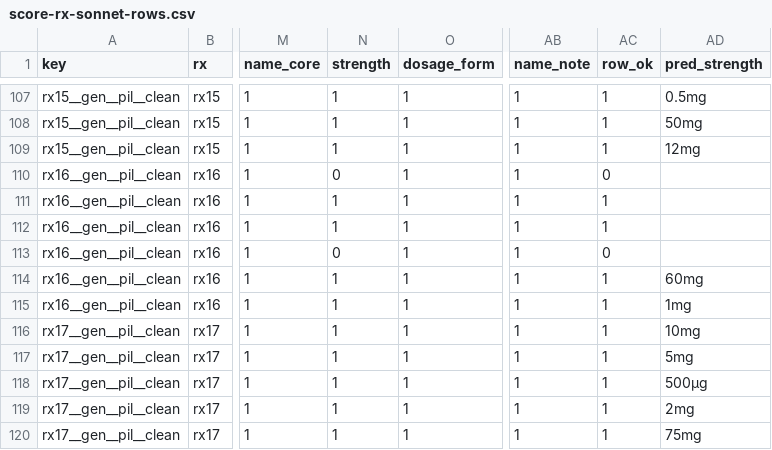
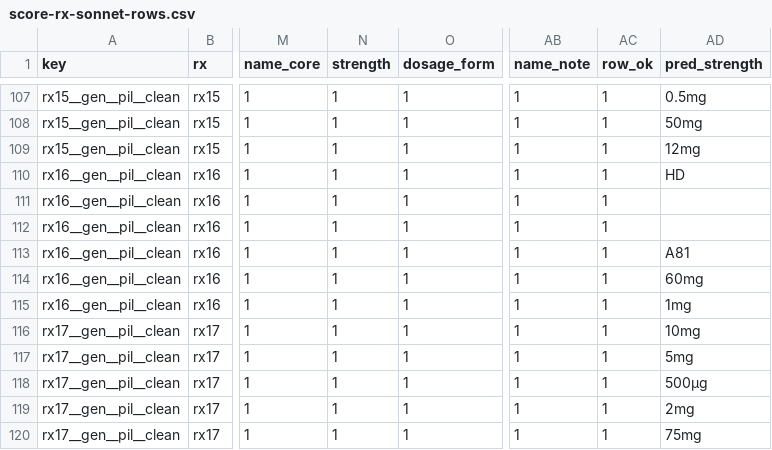
Before and after one commit to aki-pharm/ippouka-audit-assist, a CSV file: reports/score-rx-sonnet-rows.csv, drawn as a sheet; only a part is shown, gaps mark what is left out; the diff covers the shown part only; the diff names each change by its address in the sheet, - before the commit and + after, or states it on an @@ line.

```diff
--- a/reports/score-rx-sonnet-rows.csv
+++ b/reports/score-rx-sonnet-rows.csv
-N110 (strength): 0
+N110 (strength): 1
-AC110 (row_ok): 0
+AC110 (row_ok): 1
-AD110 (pred_strength): (empty)
+AD110 (pred_strength): HD
-N113 (strength): 0
+N113 (strength): 1
-AC113 (row_ok): 0
+AC113 (row_ok): 1
-AD113 (pred_strength): (empty)
+AD113 (pred_strength): A81
```
Also changed, not shown: 63 edited cells elsewhere in this file, reports/score-adopted-sonnet-rows.csv, reports/score-rx-sonnet-groups.csv, 2 other files.
